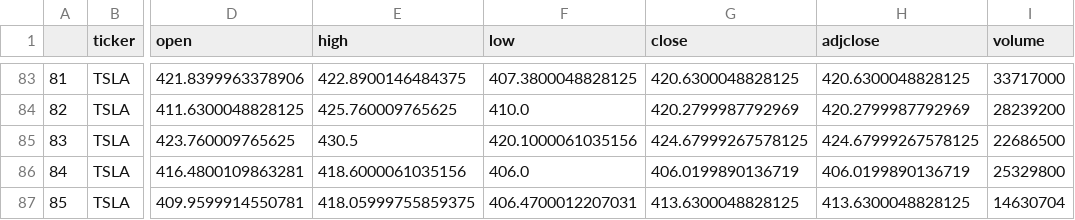
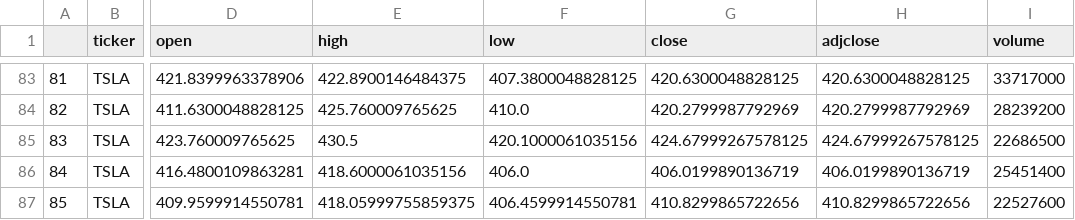
Before and after one commit to Orderlee/stock_project, a CSV file: com_stock_api/resources/data/TSLA_now.csv, drawn as a sheet; only a part is shown, gaps mark what is left out; the diff names each change by its address in the sheet, - before the commit and + after, or states it on an @@ line.

```diff
--- a/com_stock_api/resources/data/TSLA_now.csv
+++ b/com_stock_api/resources/data/TSLA_now.csv
-I86 (volume): 25329800
+I86 (volume): 25451400
-F87 (low): 406.4700012207031
+F87 (low): 406.4599914550781
-G87 (close): 413.6300048828125
+G87 (close): 410.8299865722656
-H87 (adjclose): 413.6300048828125
+H87 (adjclose): 410.8299865722656
-I87 (volume): 14630704
+I87 (volume): 22527600
```
Also changed, not shown: com_stock_api/resources/data/AAPL_now.csv, com_stock_api/resources/saved_data/member_churn_prob.csv, 4 other files.
